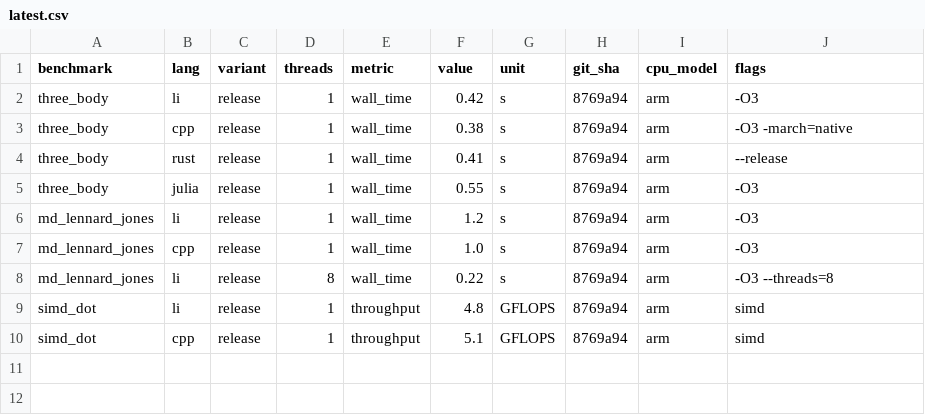
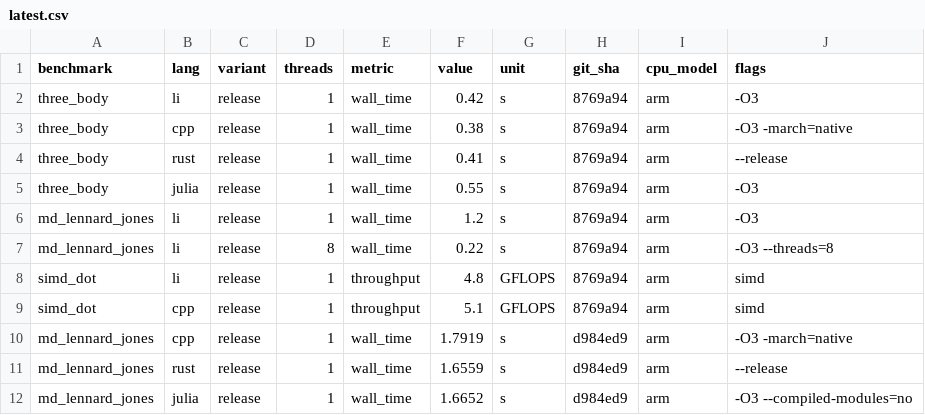
Before and after one commit to li-langverse/lic, a CSV file: benchmarks/results/latest.csv, drawn as a sheet; removed rows and columns are numbered as before the commit, all else as after; the diff names each change by its address in the sheet, - before the commit and + after, or states it on an @@ line.

```diff
--- a/benchmarks/results/latest.csv
+++ b/benchmarks/results/latest.csv
-row 7: md_lennard_jones | cpp | release | 1 | wall_time | 1.0 | s | 8769a94 | arm | -O3
+row 10: md_lennard_jones | cpp | release | 1 | wall_time | 1.7919 | s | d984ed9 | arm | -O3 -march=native
+row 11: md_lennard_jones | rust | release | 1 | wall_time | 1.6559 | s | d984ed9 | arm | --release
+row 12: md_lennard_jones | julia | release | 1 | wall_time | 1.6652 | s | d984ed9 | arm | -O3 --compiled-modules=no
```
Also changed, not shown: 8 other files.
